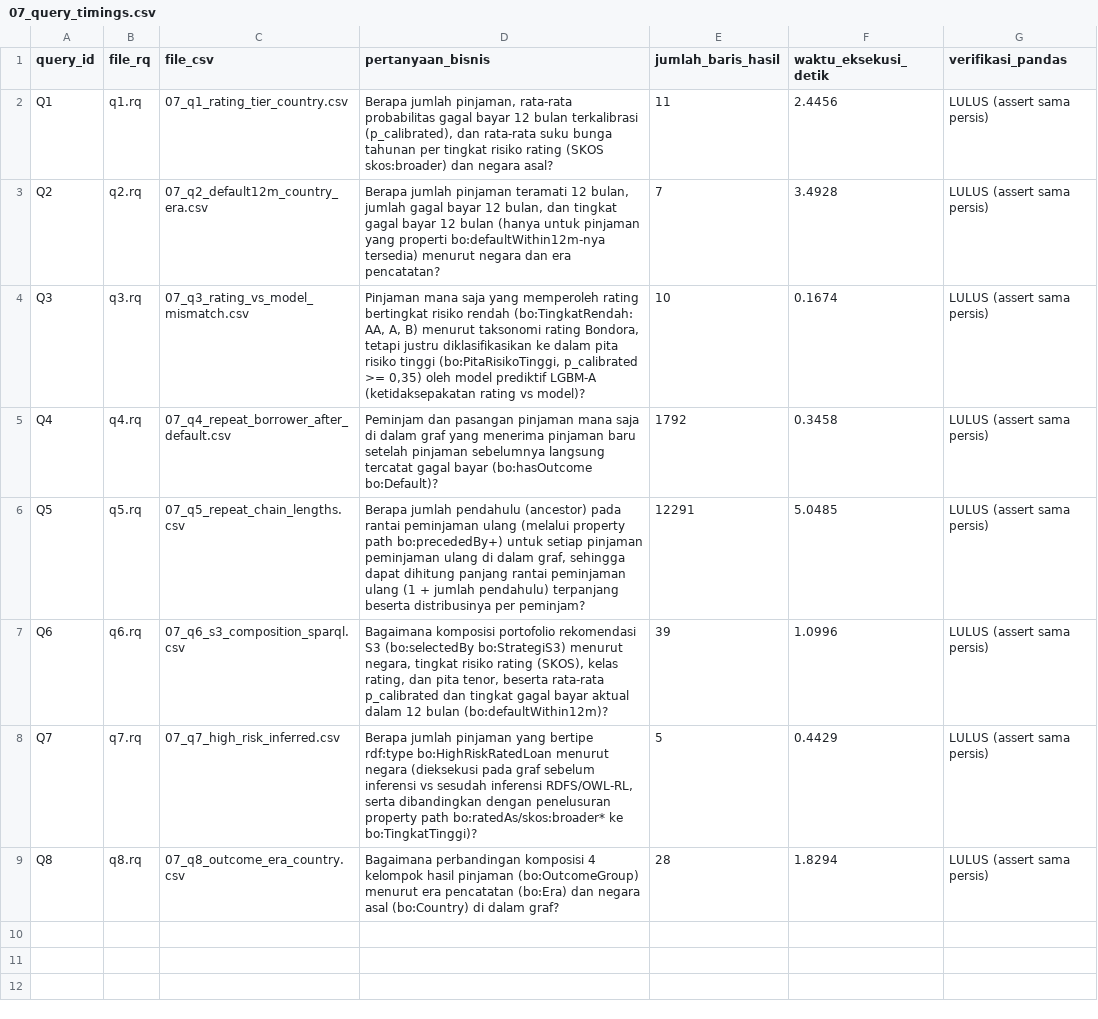
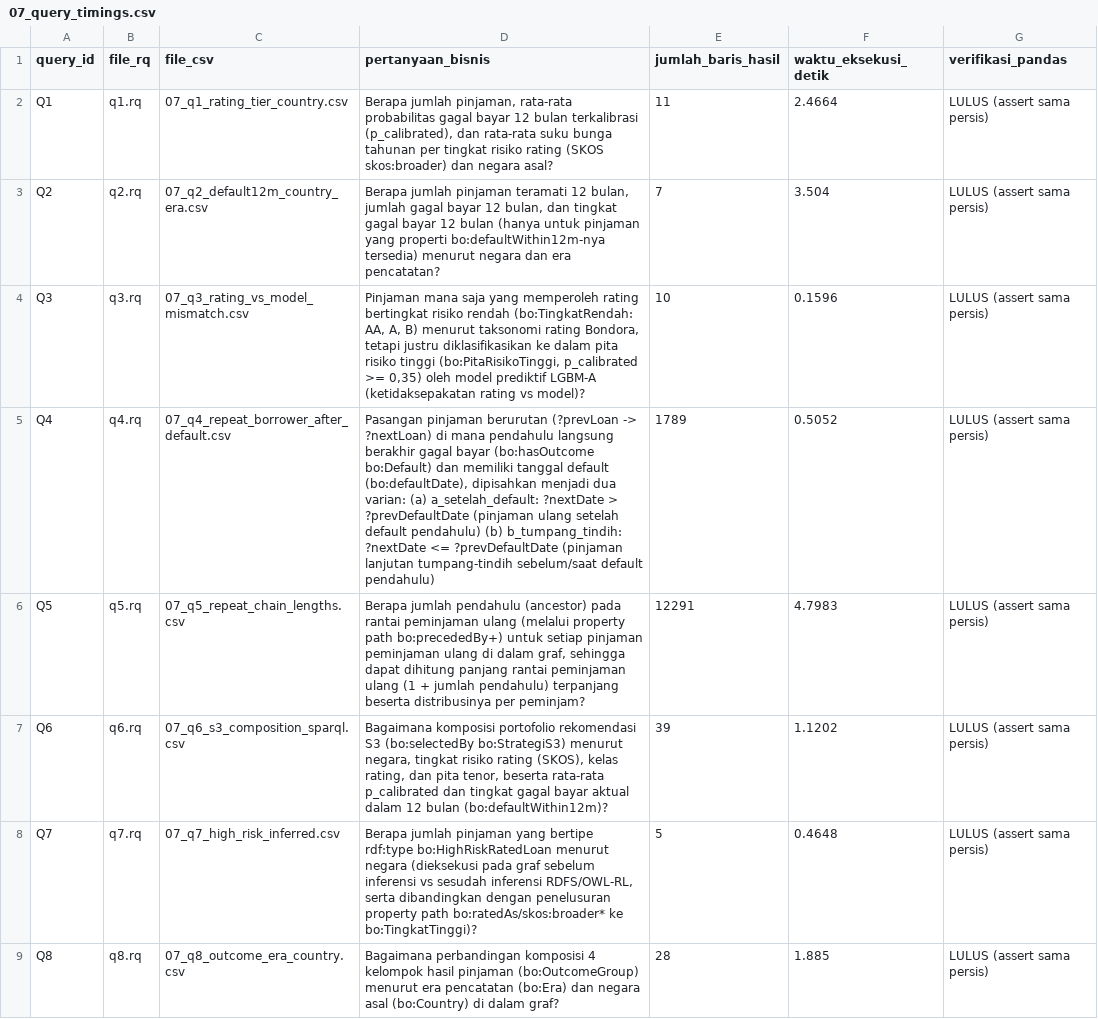
Before and after one commit to B4tra/bondora-analytics, a CSV file: reports/tables/07_query_timings.csv, drawn as a sheet.

```diff
--- a/reports/tables/07_query_timings.csv
+++ b/reports/tables/07_query_timings.csv
@@ -1,9 +1,9 @@
 query_id,file_rq,file_csv,pertanyaan_bisnis,jumlah_baris_hasil,waktu_eksekusi_detik,verifikasi_pandas
-Q1,q1.rq,07_q1_rating_tier_country.csv,"Berapa jumlah pinjaman, rata-rata probabilitas gagal bayar 12 bulan terkalibrasi (p_calibrated), dan rata-rata suku bunga tahunan per tingkat risiko rating (SKOS skos:broader) dan negara asal?",11,2.4456,LULUS (assert sama persis)
-Q2,q2.rq,07_q2_default12m_country_era.csv,"Berapa jumlah pinjaman teramati 12 bulan, jumlah gagal bayar 12 bulan, dan tingkat gagal bayar 12 bulan (hanya untuk pinjaman yang properti bo:defaultWithin12m-nya tersedia) menurut negara dan era pencatatan?",7,3.4928,LULUS (assert sama persis)
-Q3,q3.rq,07_q3_rating_vs_model_mismatch.csv,"Pinjaman mana saja yang memperoleh rating bertingkat risiko rendah (bo:TingkatRendah: AA, A, B) menurut taksonomi rating Bondora, tetapi justru diklasifikasikan ke dalam pita risiko tinggi (bo:PitaRisikoTinggi, p_calibrated >= 0,35) oleh model prediktif LGBM-A (ketidaksepakatan rating vs model)?",10,0.1674,LULUS (assert sama persis)
-Q4,q4.rq,07_q4_repeat_borrower_after_default.csv,Peminjam dan pasangan pinjaman mana saja di dalam graf yang menerima pinjaman baru setelah pinjaman sebelumnya langsung tercatat gagal bayar (bo:hasOutcome bo:Default)?,1792,0.3458,LULUS (assert sama persis)
-Q5,q5.rq,07_q5_repeat_chain_lengths.csv,"Berapa jumlah pendahulu (ancestor) pada rantai peminjaman ulang (melalui property path bo:precededBy+) untuk setiap pinjaman peminjaman ulang di dalam graf, sehingga dapat dihitung panjang rantai peminjaman ulang (1 + jumlah pendahulu) terpanjang beserta distribusinya per peminjam?",12291,5.0485,LULUS (assert sama persis)
-Q6,q6.rq,07_q6_s3_composition_sparql.csv,"Bagaimana komposisi portofolio rekomendasi S3 (bo:selectedBy bo:StrategiS3) menurut negara, tingkat risiko rating (SKOS), kelas rating, dan pita tenor, beserta rata-rata p_calibrated dan tingkat gagal bayar aktual dalam 12 bulan (bo:defaultWithin12m)?",39,1.0996,LULUS (assert sama persis)
-Q7,q7.rq,07_q7_high_risk_inferred.csv,"Berapa jumlah pinjaman yang bertipe rdf:type bo:HighRiskRatedLoan menurut negara (dieksekusi pada graf sebelum inferensi vs sesudah inferensi RDFS/OWL-RL, serta dibandingkan dengan penelusuran property path bo:ratedAs/skos:broader* ke bo:TingkatTinggi)?",5,0.4429,LULUS (assert sama persis)
-Q8,q8.rq,07_q8_outcome_era_country.csv,Bagaimana perbandingan komposisi 4 kelompok hasil pinjaman (bo:OutcomeGroup) menurut era pencatatan (bo:Era) dan negara asal (bo:Country) di dalam graf?,28,1.8294,LULUS (assert sama persis)
+Q1,q1.rq,07_q1_rating_tier_country.csv,"Berapa jumlah pinjaman, rata-rata probabilitas gagal bayar 12 bulan terkalibrasi (p_calibrated), dan rata-rata suku bunga tahunan per tingkat risiko rating (SKOS skos:broader) dan negara asal?",11,2.4664,LULUS (assert sama persis)
+Q2,q2.rq,07_q2_default12m_country_era.csv,"Berapa jumlah pinjaman teramati 12 bulan, jumlah gagal bayar 12 bulan, dan tingkat gagal bayar 12 bulan (hanya untuk pinjaman yang properti bo:defaultWithin12m-nya tersedia) menurut negara dan era pencatatan?",7,3.504,LULUS (assert sama persis)
+Q3,q3.rq,07_q3_rating_vs_model_mismatch.csv,"Pinjaman mana saja yang memperoleh rating bertingkat risiko rendah (bo:TingkatRendah: AA, A, B) menurut taksonomi rating Bondora, tetapi justru diklasifikasikan ke dalam pita risiko tinggi (bo:PitaRisikoTinggi, p_calibrated >= 0,35) oleh model prediktif LGBM-A (ketidaksepakatan rating vs model)?",10,0.1596,LULUS (assert sama persis)
+Q4,q4.rq,07_q4_repeat_borrower_after_default.csv,"Pasangan pinjaman berurutan (?prevLoan -> ?nextLoan) di mana pendahulu langsung berakhir gagal bayar (bo:hasOutcome bo:Default) dan memiliki tanggal default (bo:defaultDate), dipisahkan menjadi dua varian: (a) a_setelah_default: ?nextDate > ?prevDefaultDate (pinjaman ulang setelah default pendahulu) (b) b_tumpang_tindih:  ?nextDate <= ?prevDefaultDate (pinjaman lanjutan tumpang-tindih sebelum/saat default pendahulu)",1789,0.5052,LULUS (assert sama persis)
+Q5,q5.rq,07_q5_repeat_chain_lengths.csv,"Berapa jumlah pendahulu (ancestor) pada rantai peminjaman ulang (melalui property path bo:precededBy+) untuk setiap pinjaman peminjaman ulang di dalam graf, sehingga dapat dihitung panjang rantai peminjaman ulang (1 + jumlah pendahulu) terpanjang beserta distribusinya per peminjam?",12291,4.7983,LULUS (assert sama persis)
+Q6,q6.rq,07_q6_s3_composition_sparql.csv,"Bagaimana komposisi portofolio rekomendasi S3 (bo:selectedBy bo:StrategiS3) menurut negara, tingkat risiko rating (SKOS), kelas rating, dan pita tenor, beserta rata-rata p_calibrated dan tingkat gagal bayar aktual dalam 12 bulan (bo:defaultWithin12m)?",39,1.1202,LULUS (assert sama persis)
+Q7,q7.rq,07_q7_high_risk_inferred.csv,"Berapa jumlah pinjaman yang bertipe rdf:type bo:HighRiskRatedLoan menurut negara (dieksekusi pada graf sebelum inferensi vs sesudah inferensi RDFS/OWL-RL, serta dibandingkan dengan penelusuran property path bo:ratedAs/skos:broader* ke bo:TingkatTinggi)?",5,0.4648,LULUS (assert sama persis)
+Q8,q8.rq,07_q8_outcome_era_country.csv,Bagaimana perbandingan komposisi 4 kelompok hasil pinjaman (bo:OutcomeGroup) menurut era pencatatan (bo:Era) dan negara asal (bo:Country) di dalam graf?,28,1.885,LULUS (assert sama persis)
```
Also changed, not shown: reports/tables/07_graph_stats.csv, reports/tables/07_inference_summary.csv, 19 other files.
